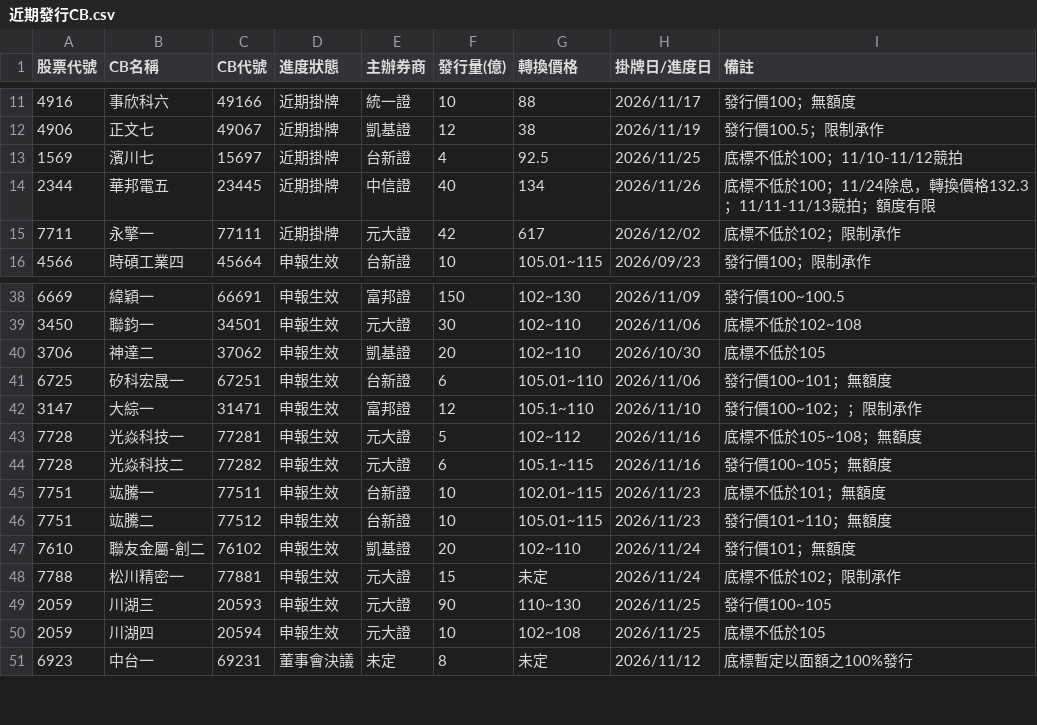
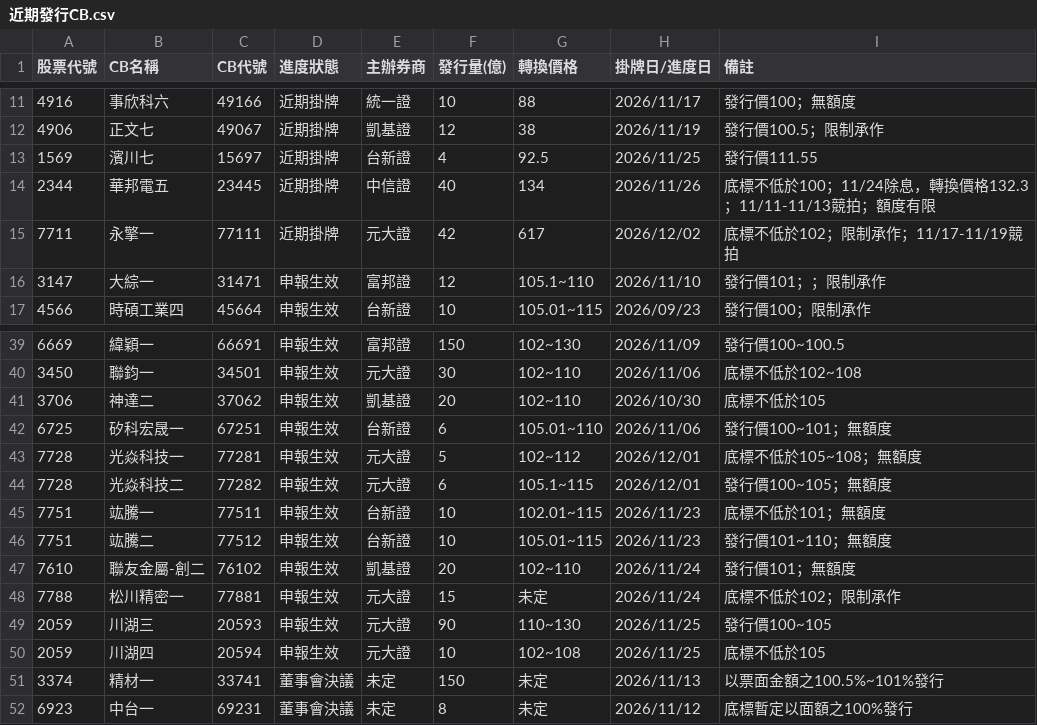
Before and after one commit to pilimesai/analyst-report-parser, a CSV file: 近期發行CB.csv, drawn as a sheet; only a part is shown, gaps mark what is left out.

```diff
--- a/近期發行CB.csv
+++ b/近期發行CB.csv
@@ -12,5 +12,6 @@
 4906,正文七,49067,近期掛牌,凱基證,12,38,2026/11/19,發行價100.5；限制承作
-1569,濱川七,15697,近期掛牌,台新證,4,92.5,2026/11/25,底標不低於100；11/10-11/12競拍
+1569,濱川七,15697,近期掛牌,台新證,4,92.5,2026/11/25,發行價111.55
 2344,華邦電五,23445,近期掛牌,中信證,40,134,2026/11/26,底標不低於100；11/24除息，轉換價格132.3；11/11-11/13競拍；額度有限
-7711,永擎一,77111,近期掛牌,元大證,42,617,2026/12/02,底標不低於102；限制承作
+7711,永擎一,77111,近期掛牌,元大證,42,617,2026/12/02,底標不低於102；限制承作；11/17-11/19競拍
+3147,大綜一,31471,申報生效,富邦證,12,105.1~110,2026/11/10,發行價101；；限制承作
 4566,時碩工業四,45664,申報生效,台新證,10,105.01~115,2026/09/23,發行價100；限制承作
@@ -41,5 +42,4 @@
 6725,矽科宏晟一,67251,申報生效,台新證,6,105.01~110,2026/11/06,發行價100~101；無額度
-3147,大綜一,31471,申報生效,富邦證,12,105.1~110,2026/11/10,發行價100~102；；限制承作
-7728,光焱科技一,77281,申報生效,元大證,5,102~112,2026/11/16,底標不低於105~108；無額度
-7728,光焱科技二,77282,申報生效,元大證,6,105.1~115,2026/11/16,發行價100~105；無額度
+7728,光焱科技一,77281,申報生效,元大證,5,102~112,2026/12/01,底標不低於105~108；無額度
+7728,光焱科技二,77282,申報生效,元大證,6,105.1~115,2026/12/01,發行價100~105；無額度
 7751,竑騰一,77511,申報生效,台新證,10,102.01~115,2026/11/23,底標不低於101；無額度
@@ -50,2 +50,3 @@
 2059,川湖四,20594,申報生效,元大證,10,102~108,2026/11/25,底標不低於105
+3374,精材一,33741,董事會決議,未定,150,未定,2026/11/13,以票面金額之100.5%~101%發行
 6923,中台一,69231,董事會決議,未定,8,未定,2026/11/12,底標暫定以面額之100%發行
```
Also changed, not shown: 目前股價低於CB轉換價.csv, 近期法說會.csv, 12 other files.
